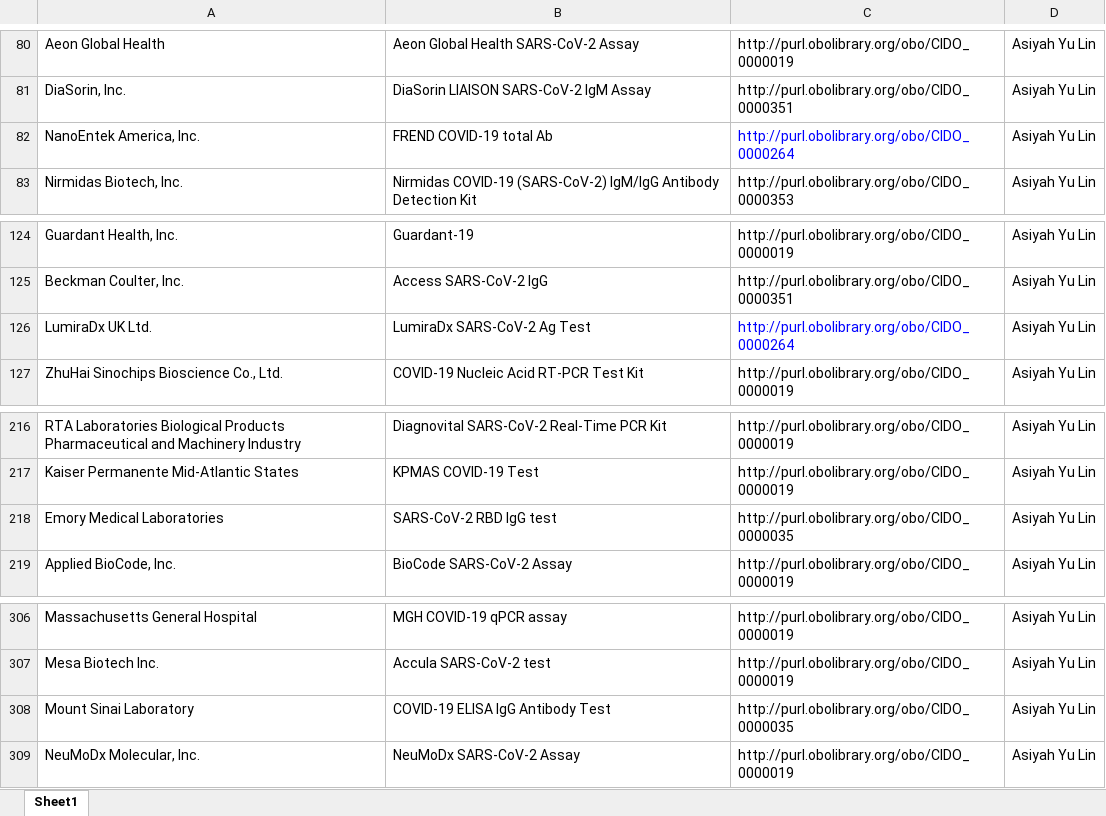
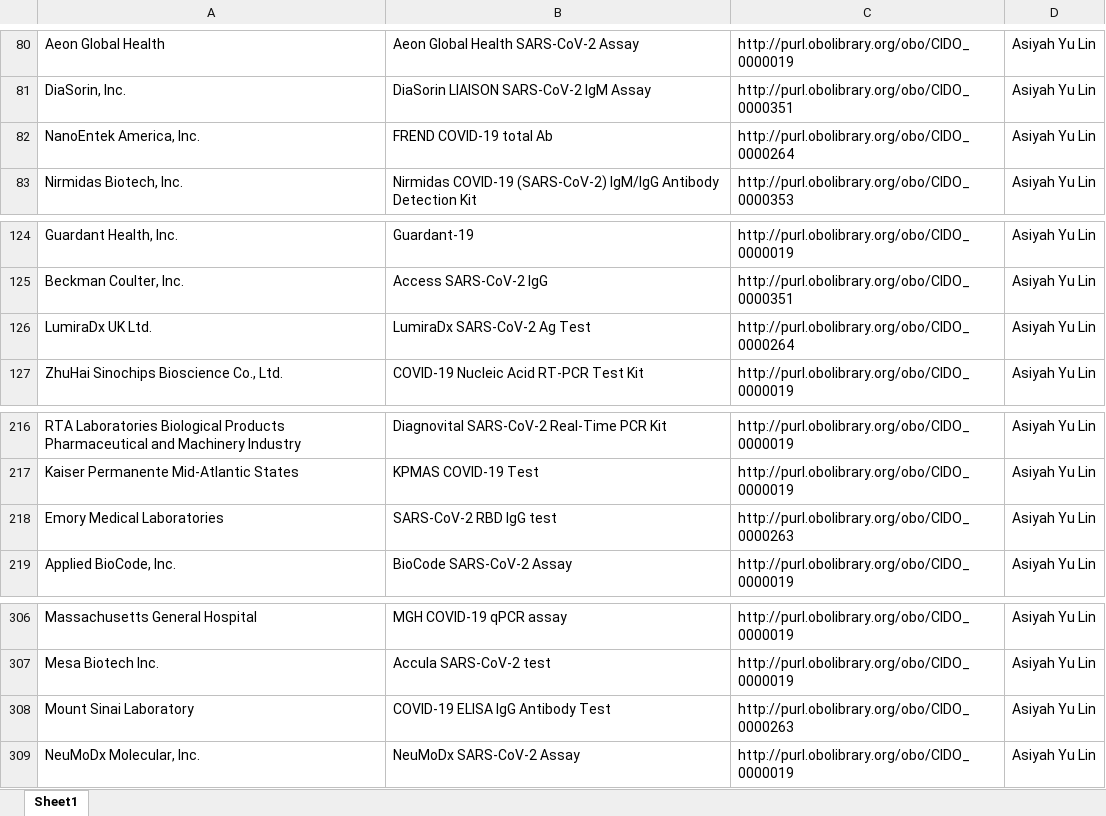
Before and after one commit to CIDO-ontology/cido, an Excel workbook: src/ontology/Ontorat input/ontorat-FDA-EUA2.xlsx, sheet Sheet1, drawn as a sheet; only a part is shown, gaps mark what is left out; values as stored, in another font and other column widths than the file's, no borders; the diff covers the shown part only; the diff names each change by its address in the sheet, - before the commit and + after, or states it on an @@ line.

Commit message:
Added 321 FDA EUA assays using  Ontorat
Added 321 FDA EUA assays using  Ontorat:
- updated Asiyah's Excel file (Ontorat input Excel)
-  updated  Ontorat  output OWL file
- Imported the Ontorat  output owl file to CIDO.

```diff
--- a/src/ontology/Ontorat input/ontorat-FDA-EUA2.xlsx (sheet Sheet1)
+++ b/src/ontology/Ontorat input/ontorat-FDA-EUA2.xlsx (sheet Sheet1)
-C82 text colour: #0000FF
+C82 text colour: black
-C126 text colour: #0000FF
+C126 text colour: black
-C218: http://purl.obolibrary.org/obo/CIDO_0000035
+C218: http://purl.obolibrary.org/obo/CIDO_0000263
-C308: http://purl.obolibrary.org/obo/CIDO_0000035
+C308: http://purl.obolibrary.org/obo/CIDO_0000263
```
Also changed, not shown: 14 edited cells and cell formats elsewhere in this sheet, 5 other files.
